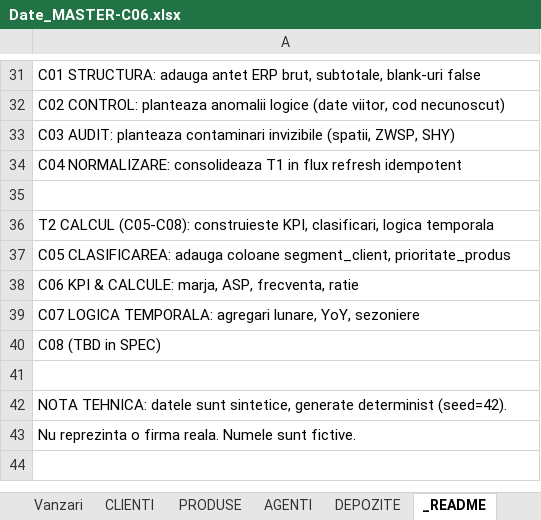
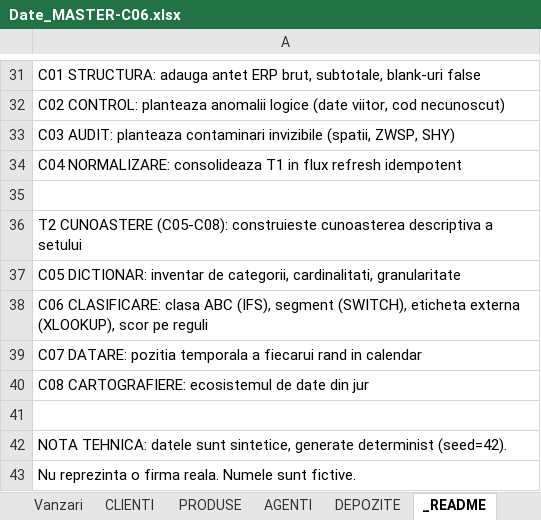
Before and after one commit to trainity-bogdan/Trainity-02-Excel, an Excel workbook: c06/Date_MASTER-C06.xlsx, sheet _README, drawn as a sheet; only a part is shown, gaps mark what is left out; values as stored, in another font and other column widths than the file's, no borders; the diff names each change by its address in the sheet, - before the commit and + after, or states it on an @@ line.

```diff
--- a/c06/Date_MASTER-C06.xlsx (sheet _README)
+++ b/c06/Date_MASTER-C06.xlsx (sheet _README)
-A36: T2 CALCUL (C05-C08): construieste KPI, clasificari, logica temporala
+A36: T2 CUNOASTERE (C05-C08): construieste cunoasterea descriptiva a setului
-A37: C05 CLASIFICAREA: adauga coloane segment_client, prioritate_produs
+A37: C05 DICTIONAR: inventar de categorii, cardinalitati, granularitate
-A38: C06 KPI & CALCULE: marja, ASP, frecventa, ratie
+A38: C06 CLASIFICARE: clasa ABC (IFS), segment (SWITCH), eticheta externa (XLOOKUP), scor pe reguli
-A39: C07 LOGICA TEMPORALA: agregari lunare, YoY, sezoniere
+A39: C07 DATARE: pozitia temporala a fiecarui rand in calendar
-A40: C08 (TBD in SPEC)
+A40: C08 CARTOGRAFIERE: ecosistemul de date din jur
```
Also changed, not shown: sheet Vanzari, sheet _SCORURI, sheet CONTROL_FINAL, other sheet tabs, 7 other files.
